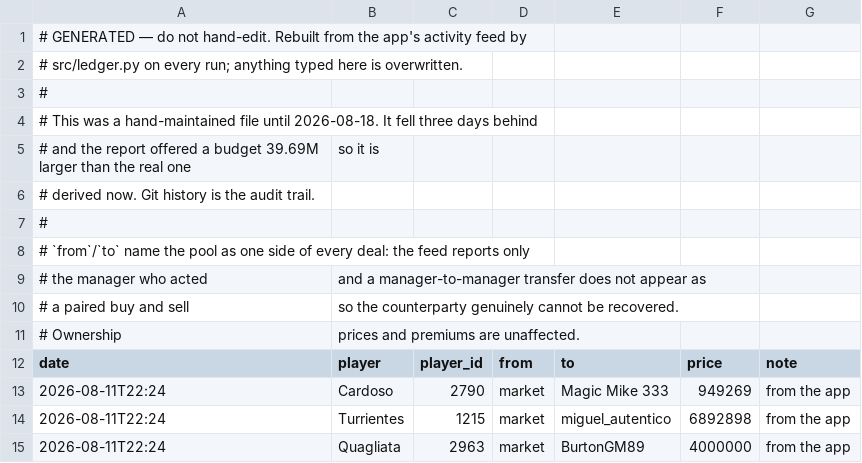
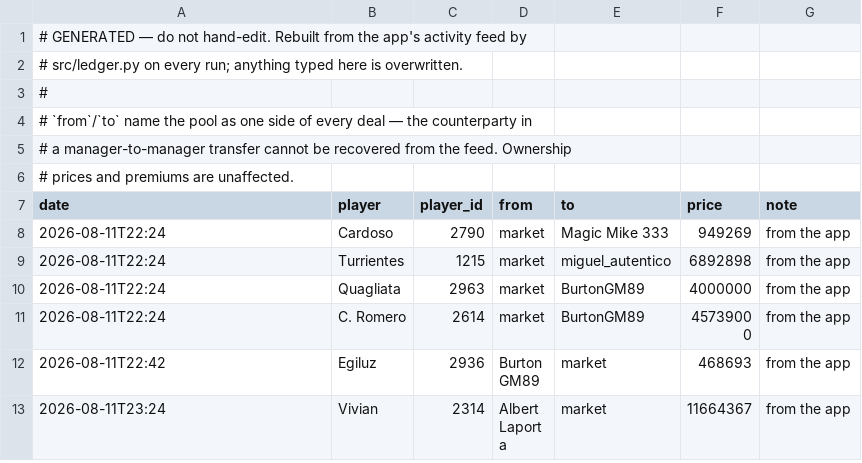
Before and after one commit to OrsM/liga_five_guys, a CSV file: data/tidy/transactions.csv, drawn as a sheet; only a part is shown; the shorter side is filled out with more unchanged rows.

```diff
--- a/data/tidy/transactions.csv
+++ b/data/tidy/transactions.csv
@@ -3,10 +3,5 @@
 #
-# This was a hand-maintained file until 2026-08-18. It fell three days behind
-# and the report offered a budget 39.69M larger than the real one, so it is
-# derived now. Git history is the audit trail.
-#
-# `from`/`to` name the pool as one side of every deal: the feed reports only
-# the manager who acted, and a manager-to-manager transfer does not appear as
-# a paired buy and sell, so the counterparty genuinely cannot be recovered.
-# Ownership, prices and premiums are unaffected.
+# `from`/`to` name the pool as one side of every deal — the counterparty in
+# a manager-to-manager transfer cannot be recovered from the feed. Ownership,
+# prices and premiums are unaffected.
 date,player,player_id,from,to,price,note
```
Also changed, not shown: data/decisions/forecast_accuracy_log.csv, data/decisions/slate_log.csv, 37 other files.
